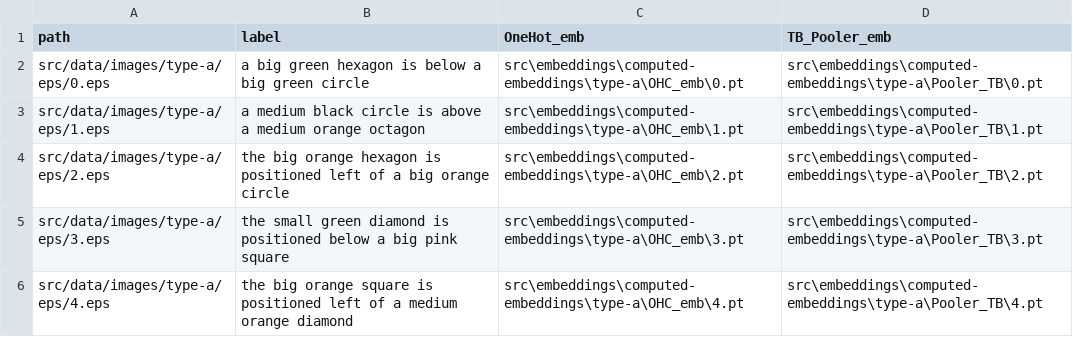
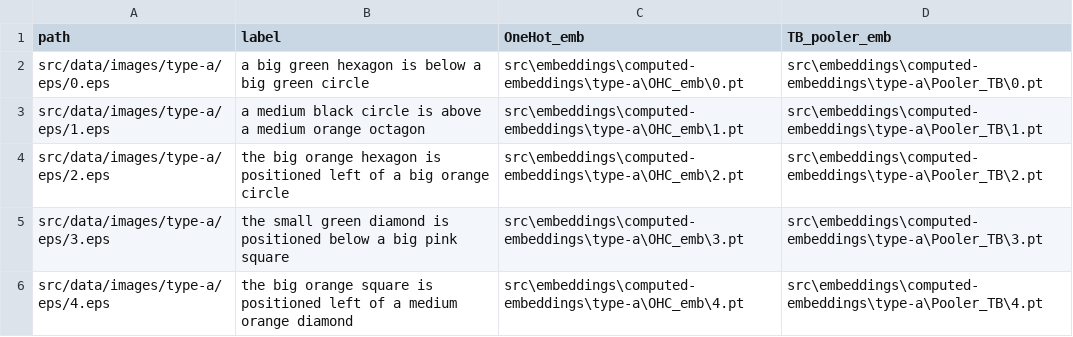
Before and after one commit to Rylie-KIM/uob-ds-intro-to-ai-final-cw-2026, a CSV file: src/data/type-a/master.csv, drawn as a sheet; only a part is shown.

Commit message:
Tested dataloader and reconfigured paths to ensure consistency

```diff
--- a/src/data/type-a/master.csv
+++ b/src/data/type-a/master.csv
@@ -1,2 +1,2 @@
-path,label,OneHot_emb,TB_Pooler_emb
+path,label,OneHot_emb,TB_pooler_emb
 src/data/images/type-a/eps/0.eps,a big green hexagon is below a big green circle,src\embeddings\computed-embeddings\type-a\OHC_emb\0.pt,src\embeddings\computed-embeddings\type-a\Pooler_TB\0.pt
```
Also changed, not shown: 26 other files.
